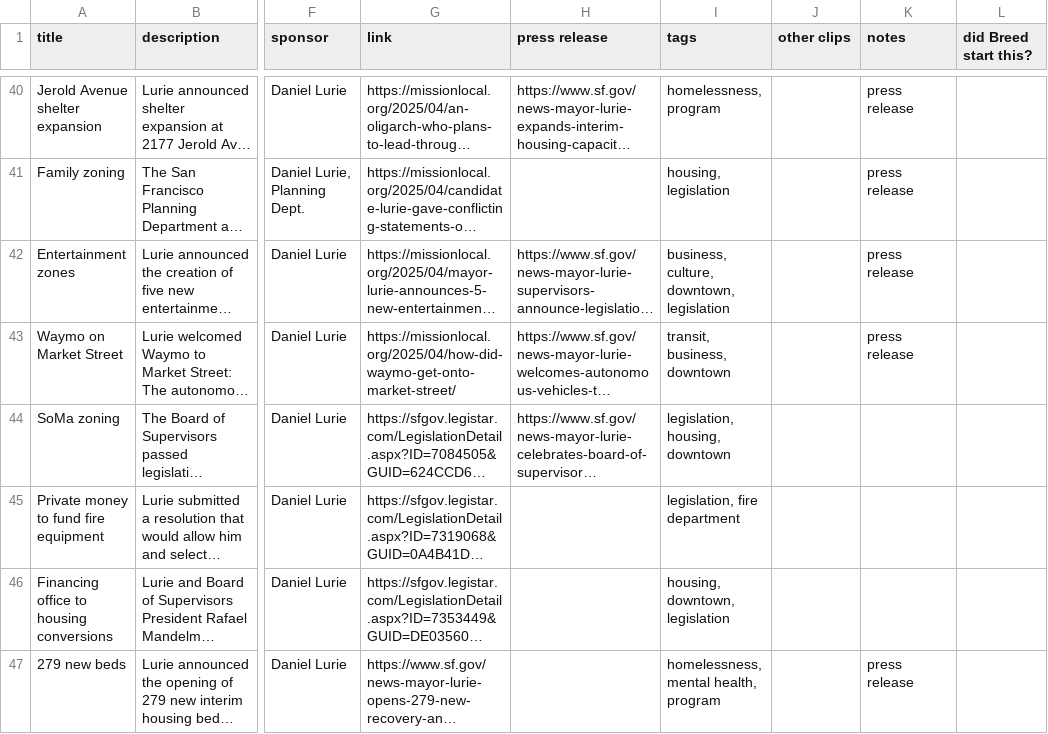
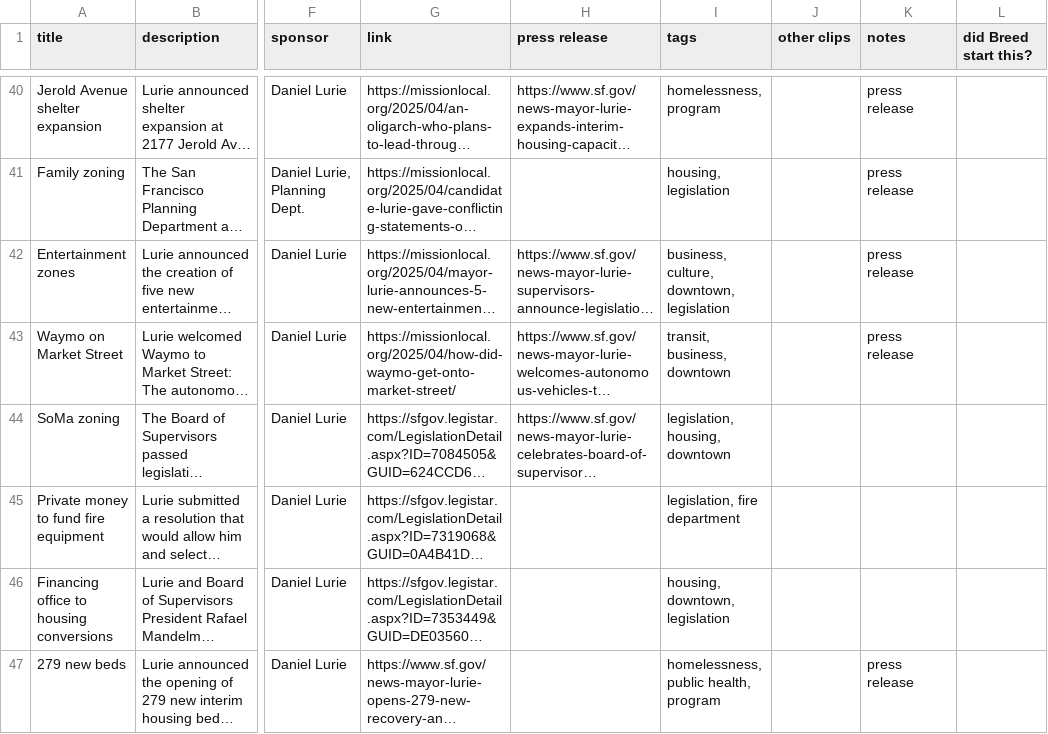
Before and after one commit to MissionLocal/2025-graphics, a CSV file: docs/policy-tracker-update/data.csv, drawn as a sheet; only a part is shown, gaps mark what is left out; long unchanged cells end in …; the diff names each change by its address in the sheet, - before the commit and + after, or states it on an @@ line.

Commit message:
Update data.csv

```diff
--- a/docs/policy-tracker-update/data.csv
+++ b/docs/policy-tracker-update/data.csv
-I47 (tags): homelessness, mental health, program
+I47 (tags): homelessness, public health, program
```
